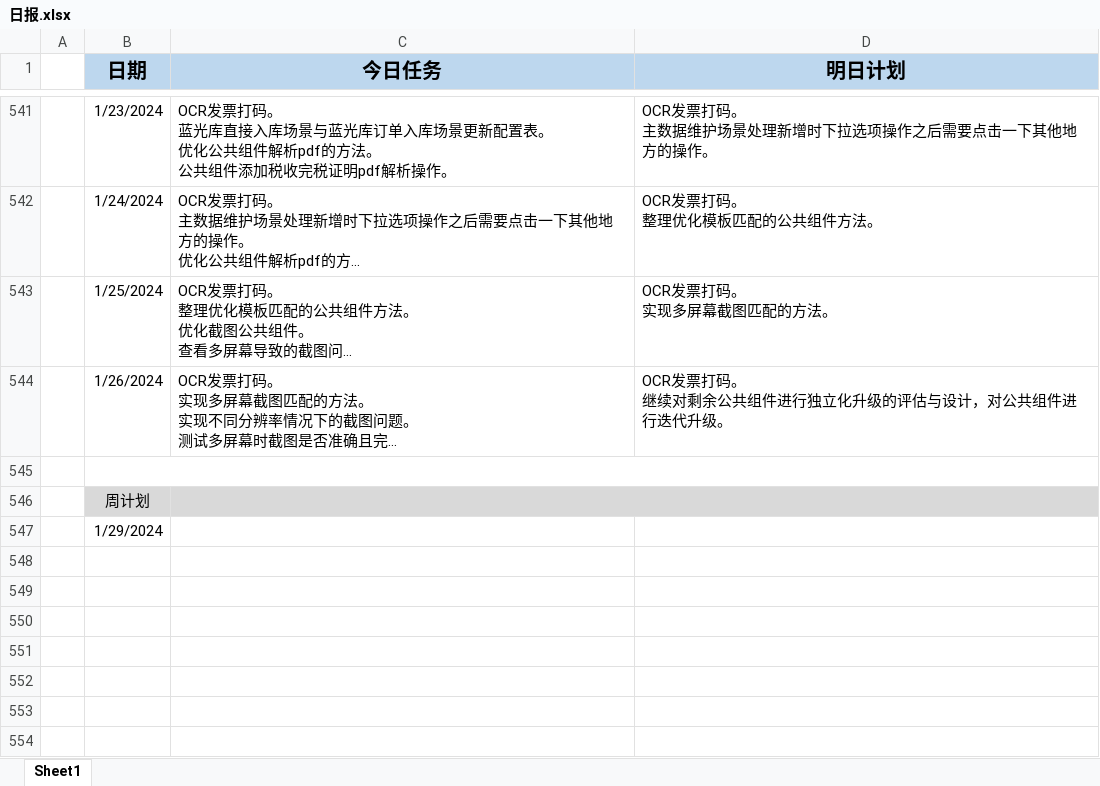
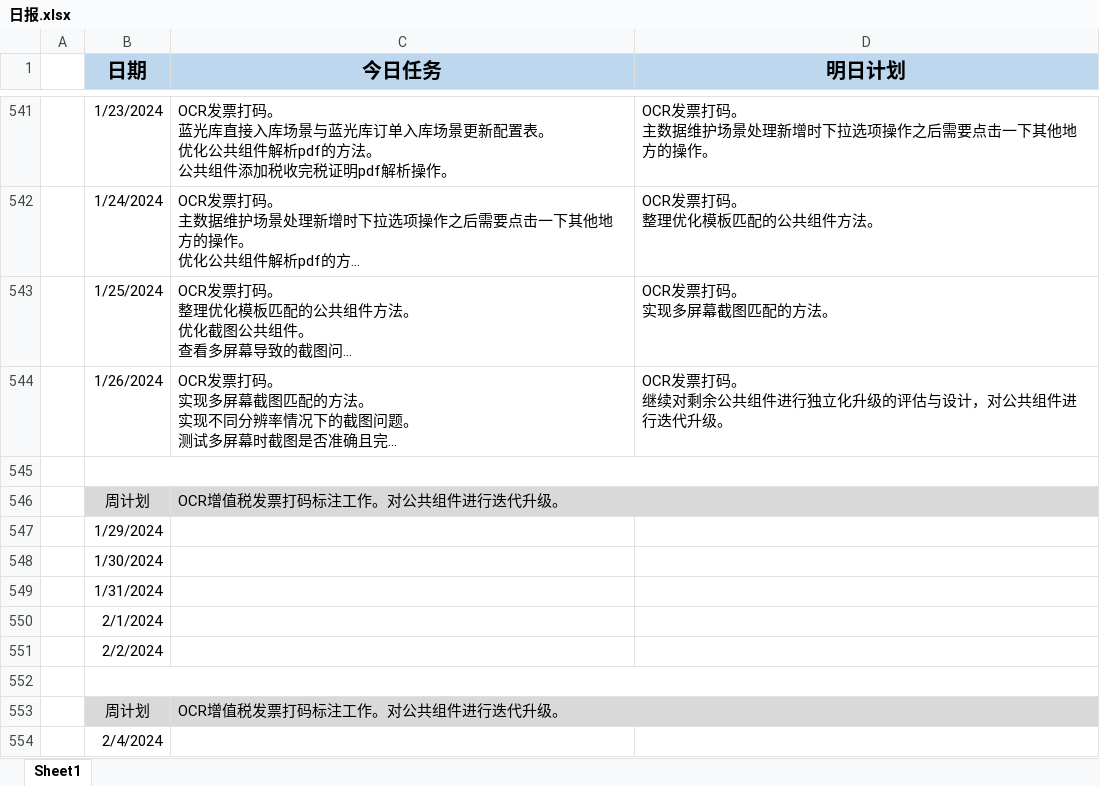
Before and after one commit to sy5683/PersonalTool, an Excel workbook: personal_tool/work_tool/工作报告填写器/file/日报.xlsx, sheet Sheet1, drawn as a sheet; only a part is shown, gaps mark what is left out; long unchanged cells end in …; values as stored, in another font and other column widths than the file's, no borders; the diff names each change by its address in the sheet, - before the commit and + after, or states it on an @@ line.

```diff
--- a/personal_tool/work_tool/工作报告填写器/file/日报.xlsx (sheet Sheet1)
+++ b/personal_tool/work_tool/工作报告填写器/file/日报.xlsx (sheet Sheet1)
-C546 (今日任务): (empty)
+C546 (今日任务): OCR增值税发票打码标注工作。对公共组件进行迭代升级。
+row 548:  | 1/30/2024
+row 549:  | 1/31/2024
+row 550:  | 2/1/2024
+row 551:  | 2/2/2024
+row 552: (empty)
+row 553:  | 周计划 | OCR增值税发票打码标注工作。对公共组件进行迭代升级。
+row 554:  | 2/4/2024
```
Also changed, not shown: 6 other files.
